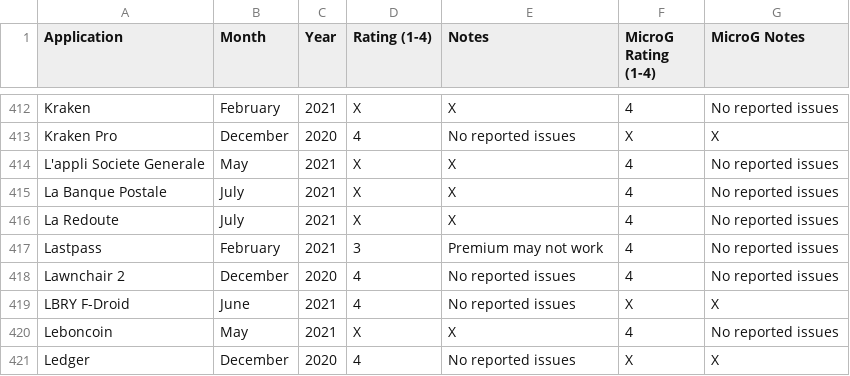
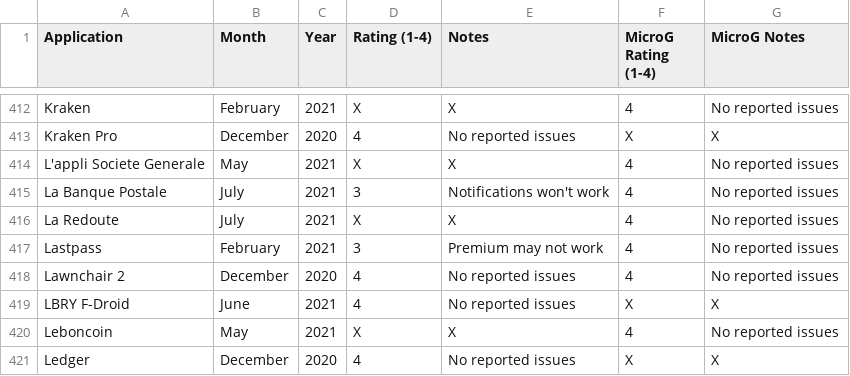
Before and after one commit to techlore/plexus, a CSV file: src/data/Plexus.csv, drawn as a sheet; only a part is shown, gaps mark what is left out.

Commit message:
Update La Banque Postale with no-microG test (#203)
The app works fine without MicroG or Google Apps on LineageOS 18.1.

The only issue is that we can't get notifications.

```diff
--- a/src/data/Plexus.csv
+++ b/src/data/Plexus.csv
@@ -414,3 +414,3 @@ Kraken Pro,December,2020,4,No reported issues,X,X
 L'appli Societe Generale,May,2021,X,X,4,No reported issues
-La Banque Postale,July,2021,X,X,4,No reported issues
+La Banque Postale,July,2021,3,Notifications won't work,4,No reported issues
 La Redoute,July,2021,X,X,4,No reported issues
```
